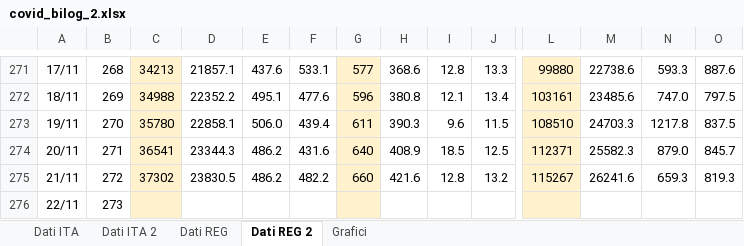
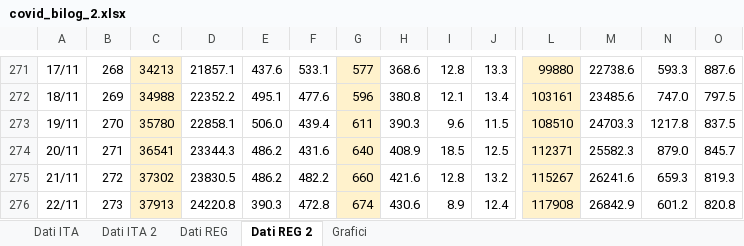
Before and after one commit to mattecarpa/Covid19, an Excel workbook: covid_bilog_2.xlsx, sheet Dati REG 2, drawn as a sheet; only a part is shown, gaps mark what is left out; values as stored, in another font and other column widths than the file's, no borders; removed rows and columns are numbered as before the commit, all else as after; rows hold the shown columns only; the diff names each change by its address in the sheet, - before the commit and + after, or states it on an @@ line.

```diff
--- a/covid_bilog_2.xlsx (sheet Dati REG 2)
+++ b/covid_bilog_2.xlsx (sheet Dati REG 2)
-row 276: 22/11 | 273
+row 276: 22/11 | 273 | 37913 | 24220.8 | 390.3 | 472.8 | 674 | 430.6 | 8.9 | 12.4 | 117908 | 26842.9 | 601.2 | 820.8
```
Also changed, not shown: sheet Dati REG, sheet Dati ITA, sheet Dati ITA 2, charts or pictures, covid_ita2.xlsx.
